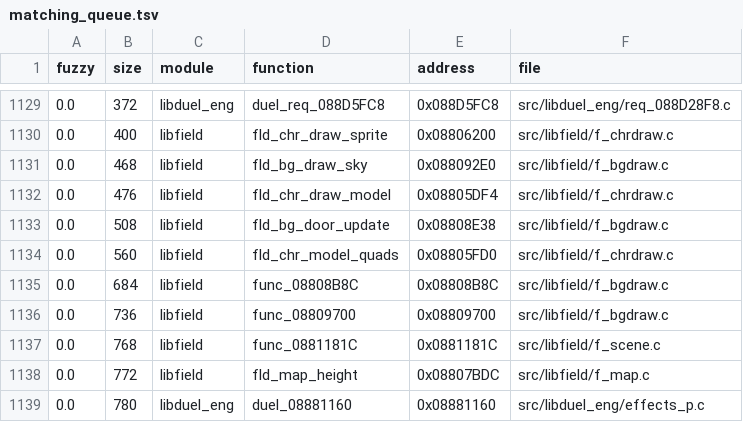
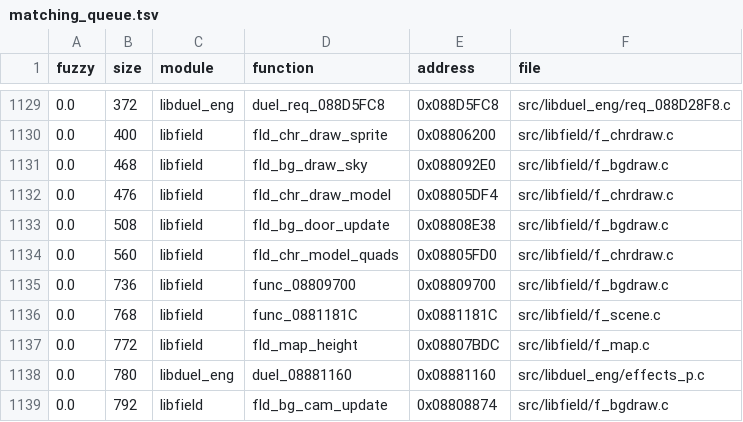
Before and after one commit to thiago-cipitelli/tagforce-decomp, a TSV file: docs/matching_queue.tsv, drawn as a sheet; only a part is shown, gaps mark what is left out; the shorter side is filled out with more unchanged rows; the diff names each change by its address in the sheet, - before the commit and + after, or states it on an @@ line.

Commit message:
libfield f_bgdraw.c: fld_bg_slide_update (porta de correr) em C novo, batendo (zeragens por laço de bytes, cópia do eixo campo a campo); libfield MATCH

```diff
--- a/docs/matching_queue.tsv
+++ b/docs/matching_queue.tsv
-row 1135: 0.0 | 684 | libfield | func_08808B8C | 0x08808B8C | src/libfield/f_bgdraw.c
```
Also changed, not shown: 3 other files.
